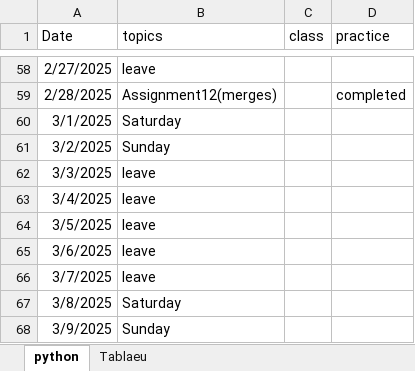
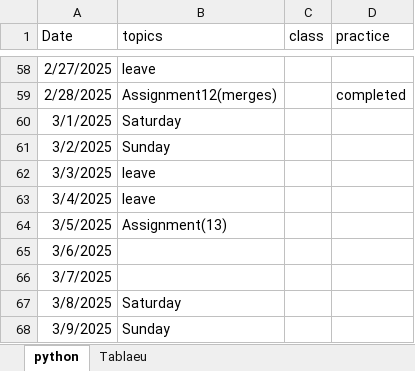
Before and after one commit to mnagarathnam/Daily-Status, an Excel workbook: Daily task.xlsx, sheet python, drawn as a sheet; only a part is shown, gaps mark what is left out; values as stored, in another font and other column widths than the file's, no borders; the diff names each change by its address in the sheet, - before the commit and + after, or states it on an @@ line.

Commit message:
Add files via upload

```diff
--- a/Daily task.xlsx (sheet python)
+++ b/Daily task.xlsx (sheet python)
-B64 (topics): leave
+B64 (topics): Assignment(13)
-B65:B66 (topics): leave
+B65:B66 (topics): (empty)
```
